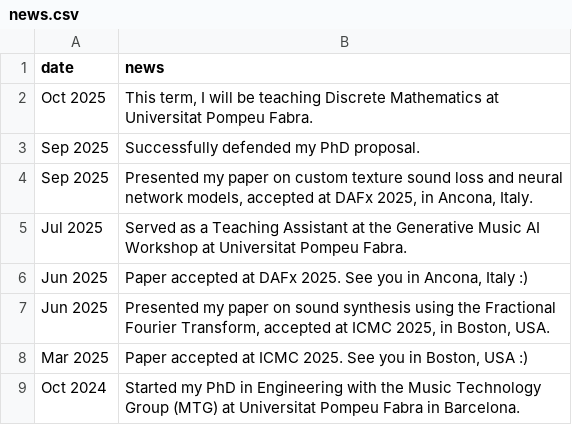
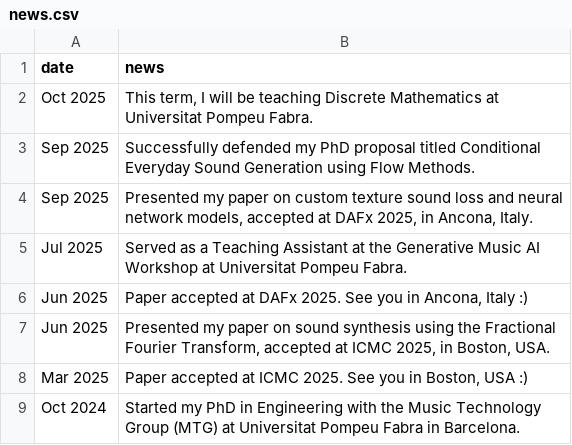
Before and after one commit to cordutie/cordutie.github.io, a CSV file: assets/data/news.csv, drawn as a sheet.

```diff
--- a/assets/data/news.csv
+++ b/assets/data/news.csv
@@ -2,3 +2,3 @@ date,news
 "Oct 2025","This term, I will be teaching Discrete Mathematics at Universitat Pompeu Fabra."
-"Sep 2025","Successfully defended my PhD proposal."
+"Sep 2025","Successfully defended my PhD proposal titled Conditional Everyday Sound Generation using Flow Methods."
 "Sep 2025","Presented my paper on custom texture sound loss and neural network models, accepted at DAFx 2025, in Ancona, Italy."
```
Also changed, not shown: 12 other files.
